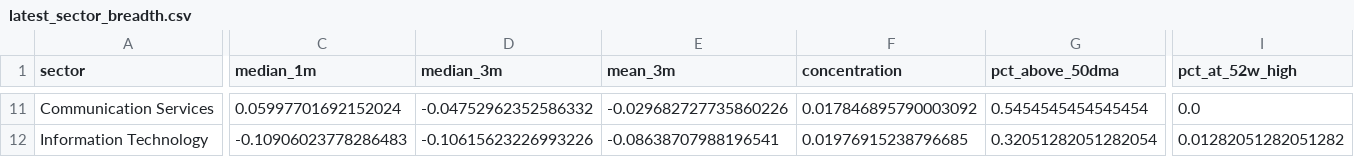
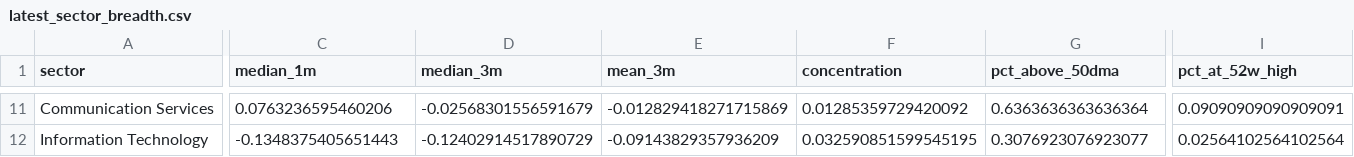
Before and after one commit to chandranmdr/investing-screener, a CSV file: output/latest_sector_breadth.csv, drawn as a sheet; only a part is shown, gaps mark what is left out; the diff covers the shown part only; the diff names each change by its address in the sheet, - before the commit and + after, or states it on an @@ line.

```diff
--- a/output/latest_sector_breadth.csv
+++ b/output/latest_sector_breadth.csv
-C11 (median_1m): 0.05997701692152024
+C11 (median_1m): 0.0763236595460206
-D11 (median_3m): -0.04752962352586332
+D11 (median_3m): -0.02568301556591679
-E11 (mean_3m): -0.029682727735860226
+E11 (mean_3m): -0.012829418271715869
-F11 (concentration): 0.017846895790003092
+F11 (concentration): 0.01285359729420092
-G11 (pct_above_50dma): 0.5454545454545454
+G11 (pct_above_50dma): 0.6363636363636364
-I11 (pct_at_52w_high): 0.0
+I11 (pct_at_52w_high): 0.09090909090909091
-C12 (median_1m): -0.10906023778286483
+C12 (median_1m): -0.1348375405651443
-D12 (median_3m): -0.10615623226993226
+D12 (median_3m): -0.12402914517890729
-E12 (mean_3m): -0.08638707988196541
+E12 (mean_3m): -0.09143829357936209
-F12 (concentration): 0.01976915238796685
+F12 (concentration): 0.032590851599545195
-G12 (pct_above_50dma): 0.32051282051282054
+G12 (pct_above_50dma): 0.3076923076923077
-I12 (pct_at_52w_high): 0.01282051282051282
+I12 (pct_at_52w_high): 0.02564102564102564
```
Also changed, not shown: 1 added row, 1 removed row and 59 edited cells elsewhere in this file, output/latest_candidates.csv, output/latest_rotation.csv, 4 other files.
